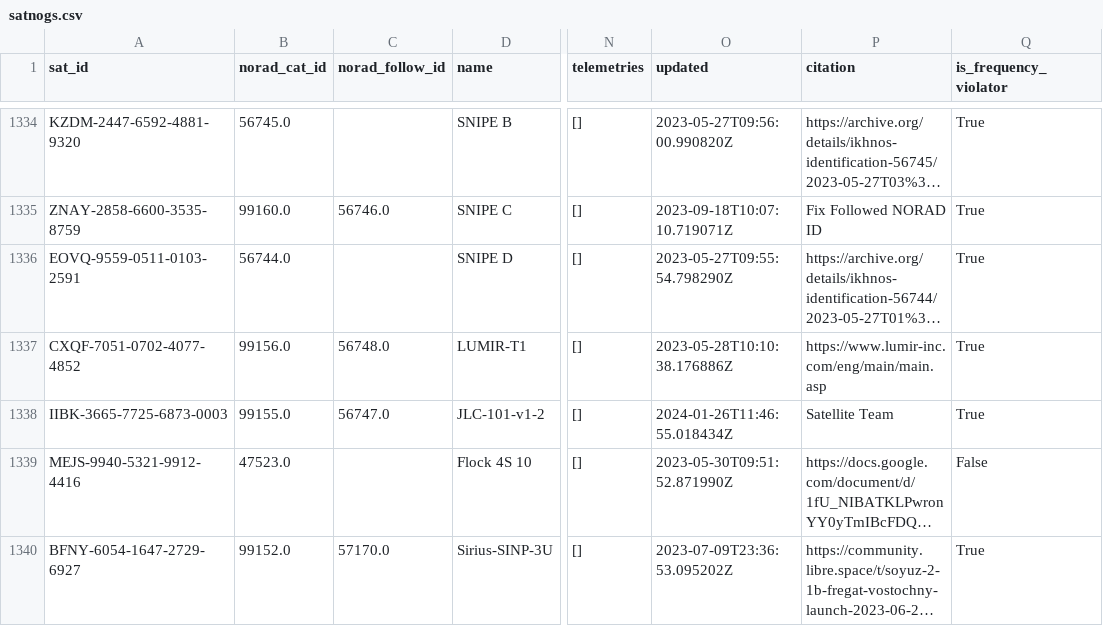
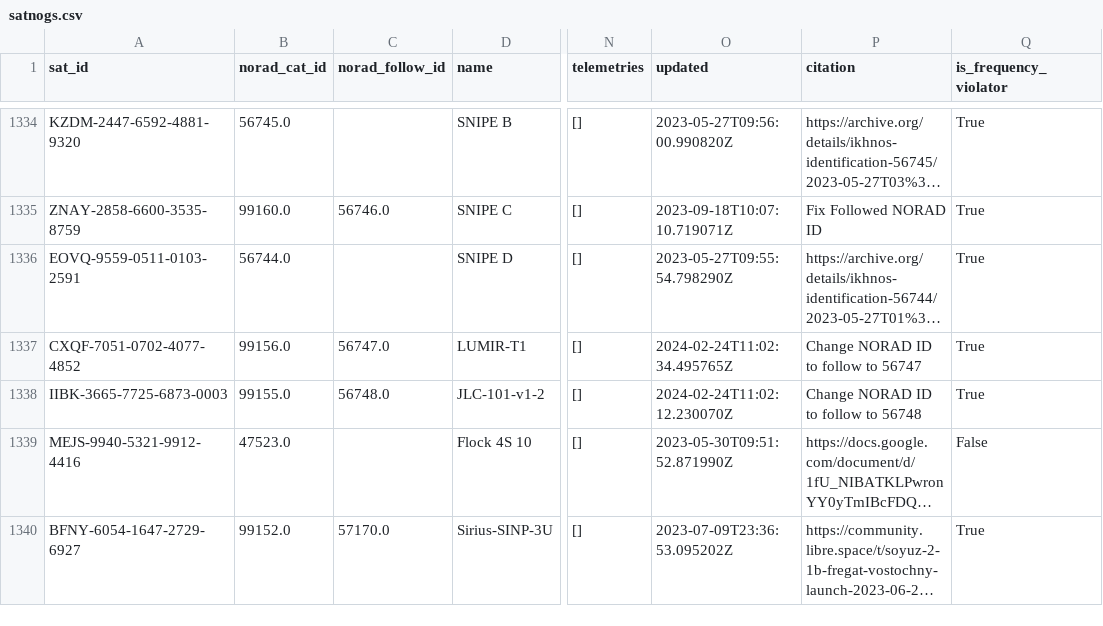
Before and after one commit to Sibizwan5/amateur-satellite-database, a CSV file: data/satnogs.csv, drawn as a sheet; only a part is shown, gaps mark what is left out; long unchanged cells end in …; the diff names each change by its address in the sheet, - before the commit and + after, or states it on an @@ line.

```diff
--- a/data/satnogs.csv
+++ b/data/satnogs.csv
-C1337 (norad_follow_id): 56748.0
+C1337 (norad_follow_id): 56747.0
-O1337 (updated): 2023-05-28T10:10:38.176886Z
+O1337 (updated): 2024-02-24T11:02:34.495765Z
-P1337 (citation): https://www.lumir-inc.com/eng/main/main.asp
+P1337 (citation): Change NORAD ID to follow to 56747
-C1338 (norad_follow_id): 56747.0
+C1338 (norad_follow_id): 56748.0
-O1338 (updated): 2024-01-26T11:46:55.018434Z
+O1338 (updated): 2024-02-24T11:02:12.230070Z
-P1338 (citation): Satellite Team
+P1338 (citation): Change NORAD ID to follow to 56748
```
Also changed, not shown: data/amsat-all-frequencies.csv, 2 other files.
